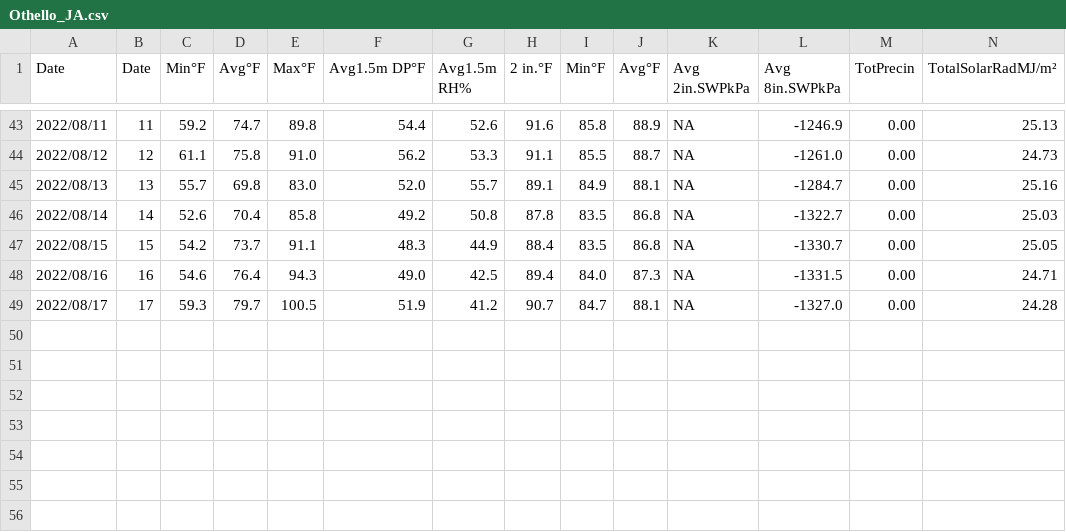
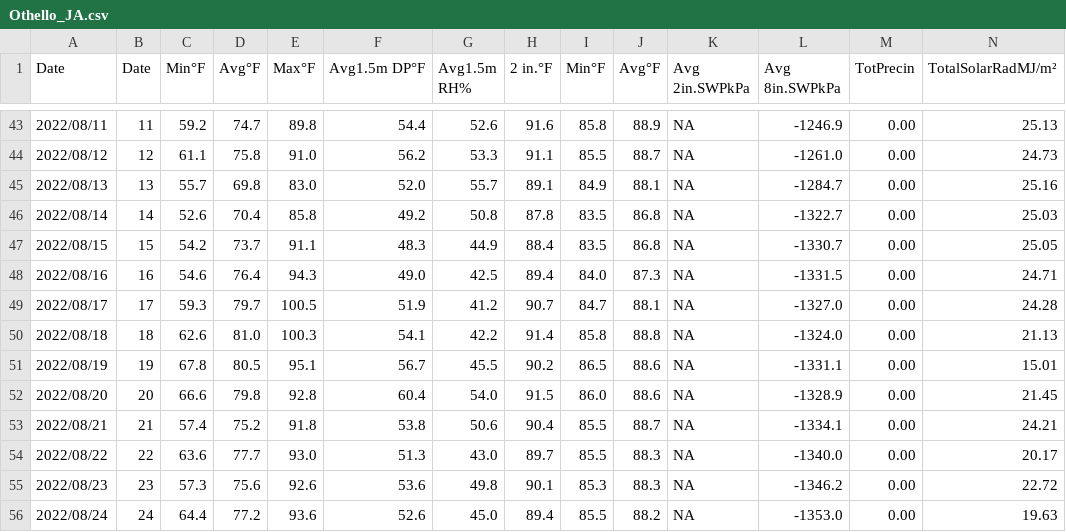
Before and after one commit to d-linnard/LateBlight, a CSV file: WeatherForecasts/2022/Monthly/Othello_JA.csv, drawn as a sheet; only a part is shown, gaps mark what is left out; rows hold the shown columns only; the diff names each change by its address in the sheet, - before the commit and + after, or states it on an @@ line.

```diff
--- a/WeatherForecasts/2022/Monthly/Othello_JA.csv
+++ b/WeatherForecasts/2022/Monthly/Othello_JA.csv
+row 50: 2022/08/18 | 18 | 62.6 | 81.0 | 100.3 | 54.1 | 42.2 | 91.4 | 85.8 | 88.8 | NA | -1324.0 | 0.00 | 21.13
+row 51: 2022/08/19 | 19 | 67.8 | 80.5 | 95.1 | 56.7 | 45.5 | 90.2 | 86.5 | 88.6 | NA | -1331.1 | 0.00 | 15.01
+row 52: 2022/08/20 | 20 | 66.6 | 79.8 | 92.8 | 60.4 | 54.0 | 91.5 | 86.0 | 88.6 | NA | -1328.9 | 0.00 | 21.45
+row 53: 2022/08/21 | 21 | 57.4 | 75.2 | 91.8 | 53.8 | 50.6 | 90.4 | 85.5 | 88.7 | NA | -1334.1 | 0.00 | 24.21
+row 54: 2022/08/22 | 22 | 63.6 | 77.7 | 93.0 | 51.3 | 43.0 | 89.7 | 85.5 | 88.3 | NA | -1340.0 | 0.00 | 20.17
+row 55: 2022/08/23 | 23 | 57.3 | 75.6 | 92.6 | 53.6 | 49.8 | 90.1 | 85.3 | 88.3 | NA | -1346.2 | 0.00 | 22.72
+row 56: 2022/08/24 | 24 | 64.4 | 77.2 | 93.6 | 52.6 | 45.0 | 89.4 | 85.5 | 88.2 | NA | -1353.0 | 0.00 | 19.63
```
Also changed, not shown: WeatherForecasts/2022/Monthly/Prosser_JA.csv, WeatherForecasts/2022/Monthly/Tricities_JA.csv, 3 other files.
